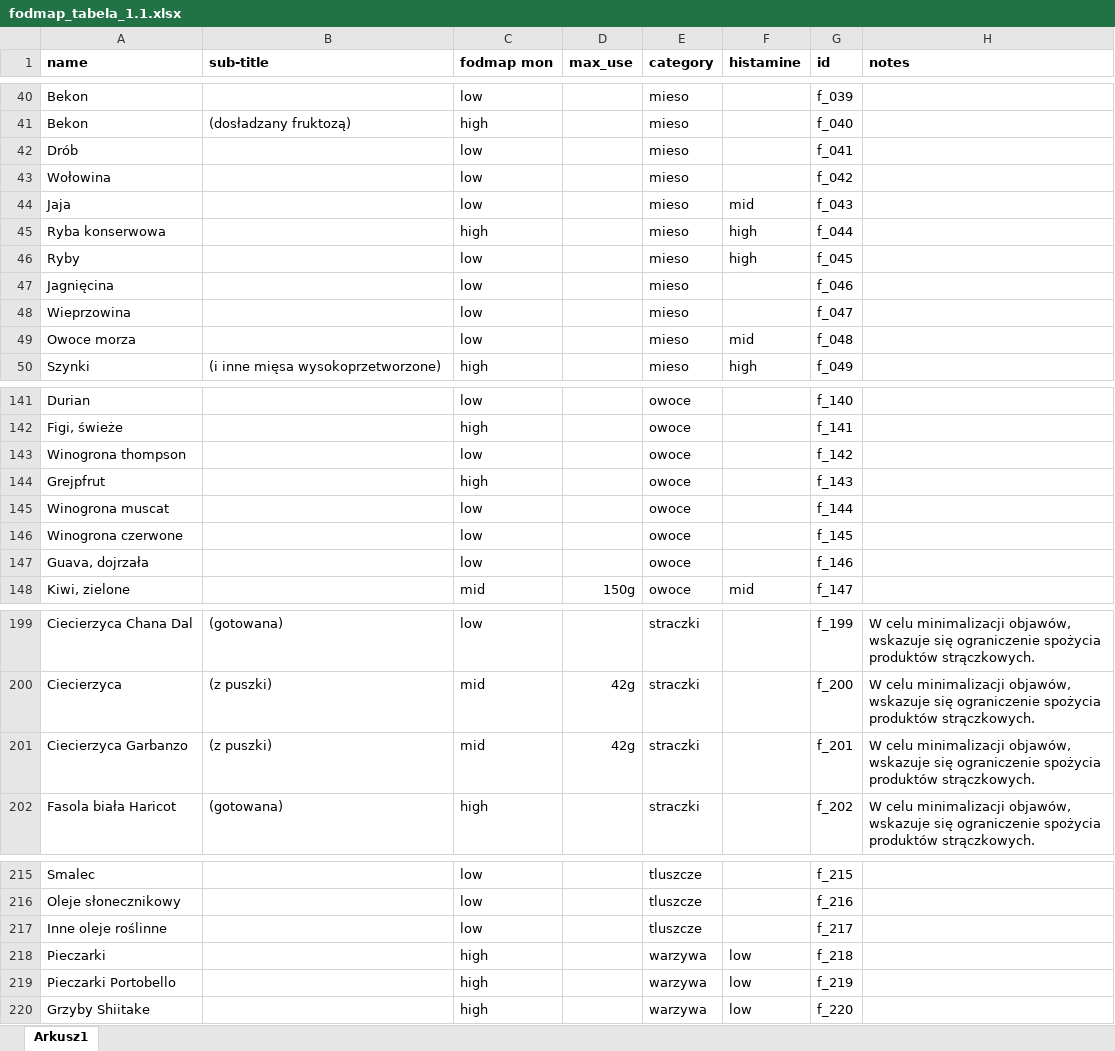
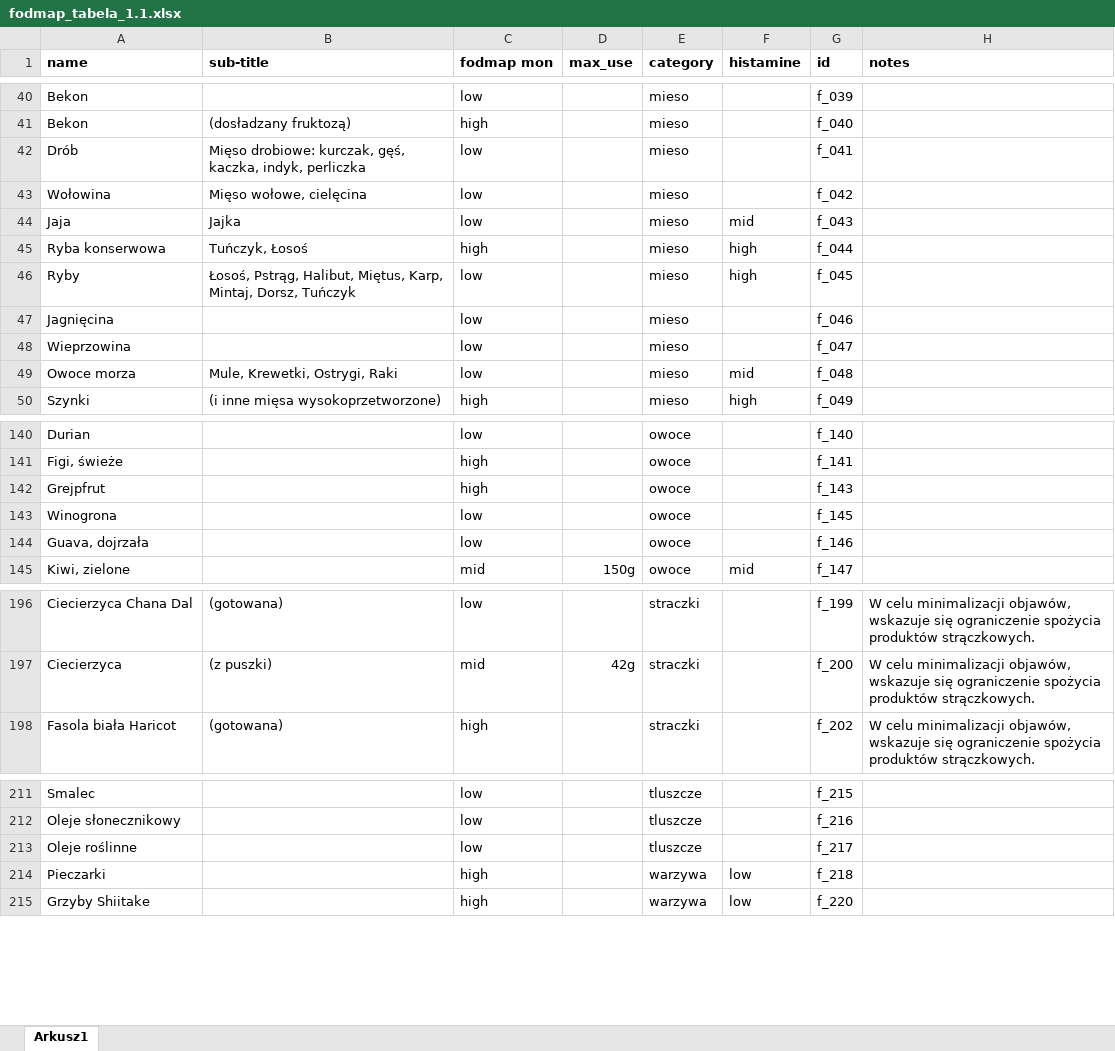
Before and after one commit to irolinski/sprawdzFodmap, an Excel workbook: info/sources/db/fodmap_tabela_1.1.xlsx, sheet Arkusz1, drawn as a sheet; only a part is shown, gaps mark what is left out; values as stored, in another font and other column widths than the file's, no borders; conditional formats not drawn; removed rows and columns are numbered as before the commit, all else as after; the diff covers the shown part only; the diff names each change by its address in the sheet, - before the commit and + after, or states it on an @@ line.

```diff
--- a/info/sources/db/fodmap_tabela_1.1.xlsx (sheet Arkusz1)
+++ b/info/sources/db/fodmap_tabela_1.1.xlsx (sheet Arkusz1)
-B42 (sub-title): (empty)
+B42 (sub-title): Mięso drobiowe: kurczak, gęś, kaczka, indyk, perliczka
-B43 (sub-title): (empty)
+B43 (sub-title): Mięso wołowe, cielęcina
-B44 (sub-title): (empty)
+B44 (sub-title): Jajka
-B45 (sub-title): (empty)
+B45 (sub-title): Tuńczyk, Łosoś
-B46 (sub-title): (empty)
+B46 (sub-title): Łosoś, Pstrąg, Halibut, Miętus, Karp, Mintaj, Dorsz, Tuńczyk
-B49 (sub-title): (empty)
+B49 (sub-title): Mule, Krewetki, Ostrygi, Raki
-row 143: Winogrona thompson |  | low |  | owoce |  | f_142
-row 145: Winogrona muscat |  | low |  | owoce |  | f_144
-A143 (name): Winogrona czerwone
+A143 (name): Winogrona
-row 201: Ciecierzyca Garbanzo | (z puszki) | mid | 42g | straczki |  | f_201 | W celu minimalizacji objawów, wskazuje się ograniczenie spożycia produktów strączkowych.
-A213 (name): Inne oleje roślinne
+A213 (name): Oleje roślinne
-row 219: Pieczarki Portobello |  | high |  | warzywa | low | f_219
```
Also changed, not shown: 1 removed row and 6 edited cells elsewhere in this sheet, 10 other files.
